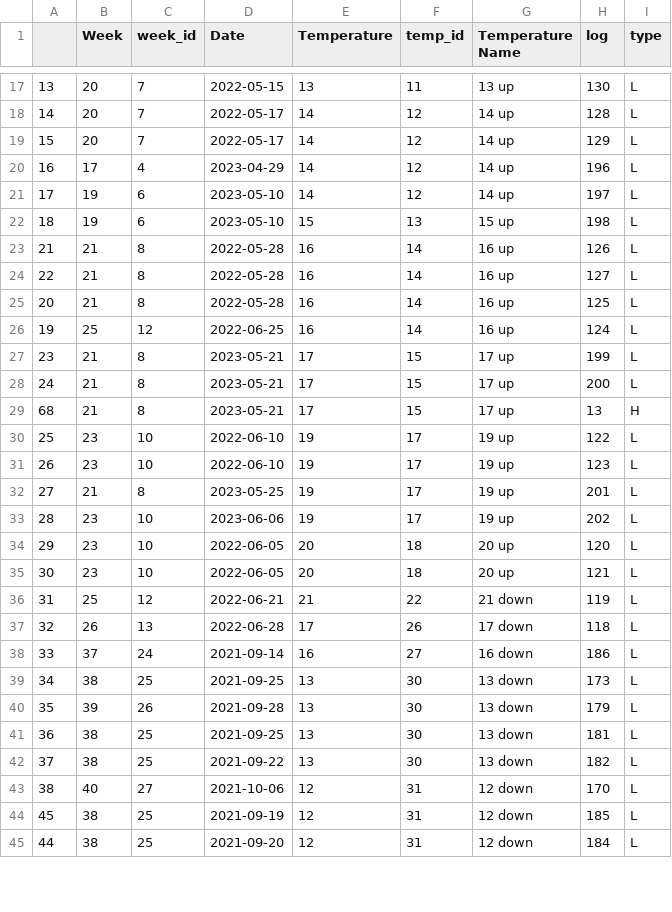
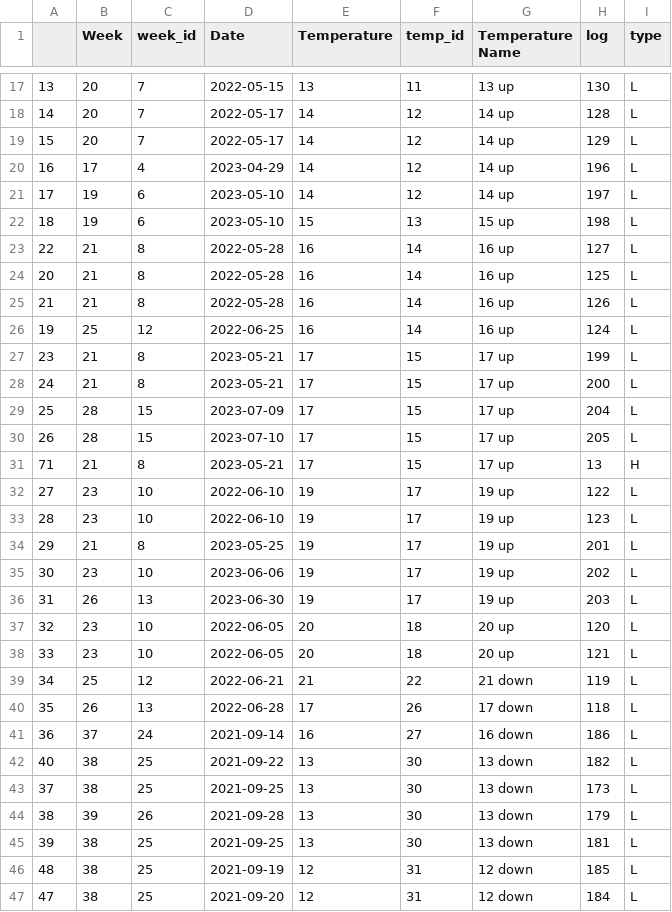
Before and after one commit to mgurnett/FishingLog, a CSV file: graph_data.csv, drawn as a sheet; only a part is shown, gaps mark what is left out; the diff covers the shown part only.

```diff
--- a/graph_data.csv
+++ b/graph_data.csv
@@ -22,5 +22,5 @@
 18,19,6,2023-05-10,15,13,15 up,198,L
-21,21,8,2022-05-28,16,14,16 up,126,L
 22,21,8,2022-05-28,16,14,16 up,127,L
 20,21,8,2022-05-28,16,14,16 up,125,L
+21,21,8,2022-05-28,16,14,16 up,126,L
 19,25,12,2022-06-25,16,14,16 up,124,L
@@ -28,18 +28,20 @@
 24,21,8,2023-05-21,17,15,17 up,200,L
-68,21,8,2023-05-21,17,15,17 up,13,H
-25,23,10,2022-06-10,19,17,19 up,122,L
-26,23,10,2022-06-10,19,17,19 up,123,L
-27,21,8,2023-05-25,19,17,19 up,201,L
-28,23,10,2023-06-06,19,17,19 up,202,L
-29,23,10,2022-06-05,20,18,20 up,120,L
-30,23,10,2022-06-05,20,18,20 up,121,L
-31,25,12,2022-06-21,21,22,21 down,119,L
-32,26,13,2022-06-28,17,26,17 down,118,L
-33,37,24,2021-09-14,16,27,16 down,186,L
-34,38,25,2021-09-25,13,30,13 down,173,L
-35,39,26,2021-09-28,13,30,13 down,179,L
-36,38,25,2021-09-25,13,30,13 down,181,L
-37,38,25,2021-09-22,13,30,13 down,182,L
-38,40,27,2021-10-06,12,31,12 down,170,L
-45,38,25,2021-09-19,12,31,12 down,185,L
-44,38,25,2021-09-20,12,31,12 down,184,L
+25,28,15,2023-07-09,17,15,17 up,204,L
+26,28,15,2023-07-10,17,15,17 up,205,L
+71,21,8,2023-05-21,17,15,17 up,13,H
+27,23,10,2022-06-10,19,17,19 up,122,L
+28,23,10,2022-06-10,19,17,19 up,123,L
+29,21,8,2023-05-25,19,17,19 up,201,L
+30,23,10,2023-06-06,19,17,19 up,202,L
+31,26,13,2023-06-30,19,17,19 up,203,L
+32,23,10,2022-06-05,20,18,20 up,120,L
+33,23,10,2022-06-05,20,18,20 up,121,L
+34,25,12,2022-06-21,21,22,21 down,119,L
+35,26,13,2022-06-28,17,26,17 down,118,L
+36,37,24,2021-09-14,16,27,16 down,186,L
+40,38,25,2021-09-22,13,30,13 down,182,L
+37,38,25,2021-09-25,13,30,13 down,173,L
+38,39,26,2021-09-28,13,30,13 down,179,L
+39,38,25,2021-09-25,13,30,13 down,181,L
+48,38,25,2021-09-19,12,31,12 down,185,L
+47,38,25,2021-09-20,12,31,12 down,184,L
```
Also changed, not shown: 2 added rows, 1 removed row, 2 moved rows and 32 edited cells elsewhere in this file, 3 other files.
